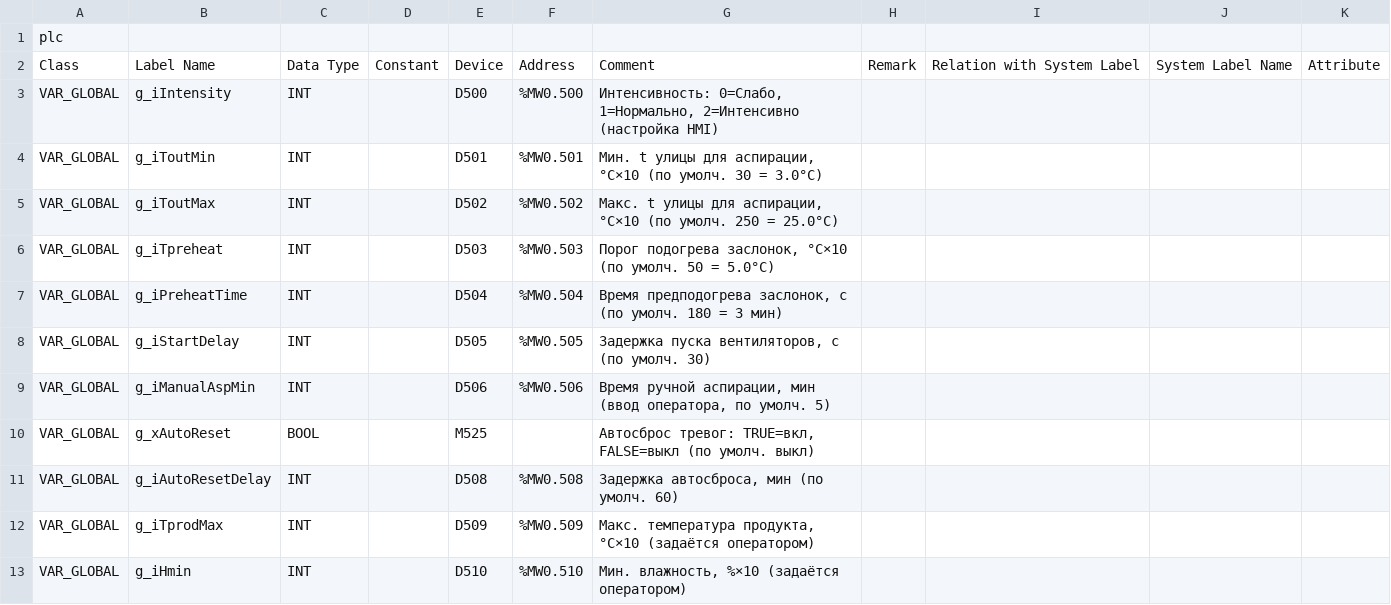
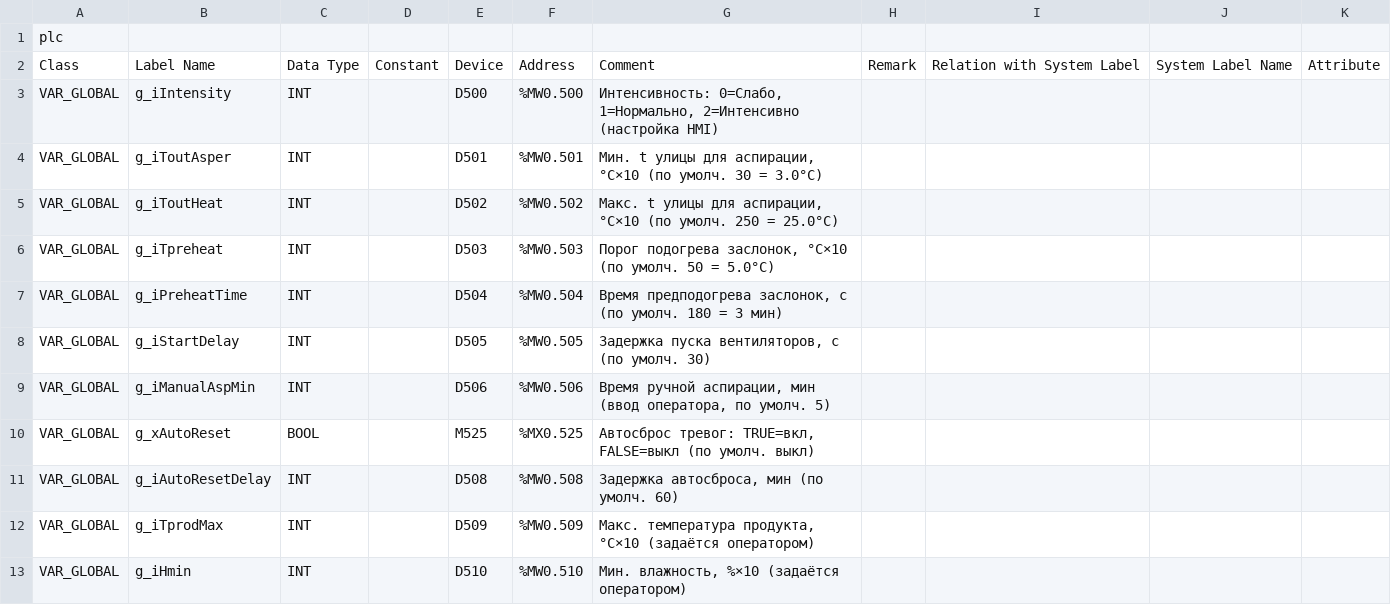
Before and after one commit to Serhioromano/gxw2-project-storage-hause, a CSV file: ПЛК/GVL.csv, drawn as a sheet; only a part is shown; the diff covers the shown part only; the diff names each change by its address in the sheet, - before the commit and + after, or states it on an @@ line.

```diff
--- a/ПЛК/GVL.csv
+++ b/ПЛК/GVL.csv
-B4: g_iToutMin
+B4: g_iToutAsper
-B5: g_iToutMax
+B5: g_iToutHeat
-F10: (empty)
+F10: %MX0.525
```
Also changed, not shown: 2 added rows and 27 edited cells elsewhere in this file, ПЛК/src/PRG_MAIN.csv, 4 other files.
